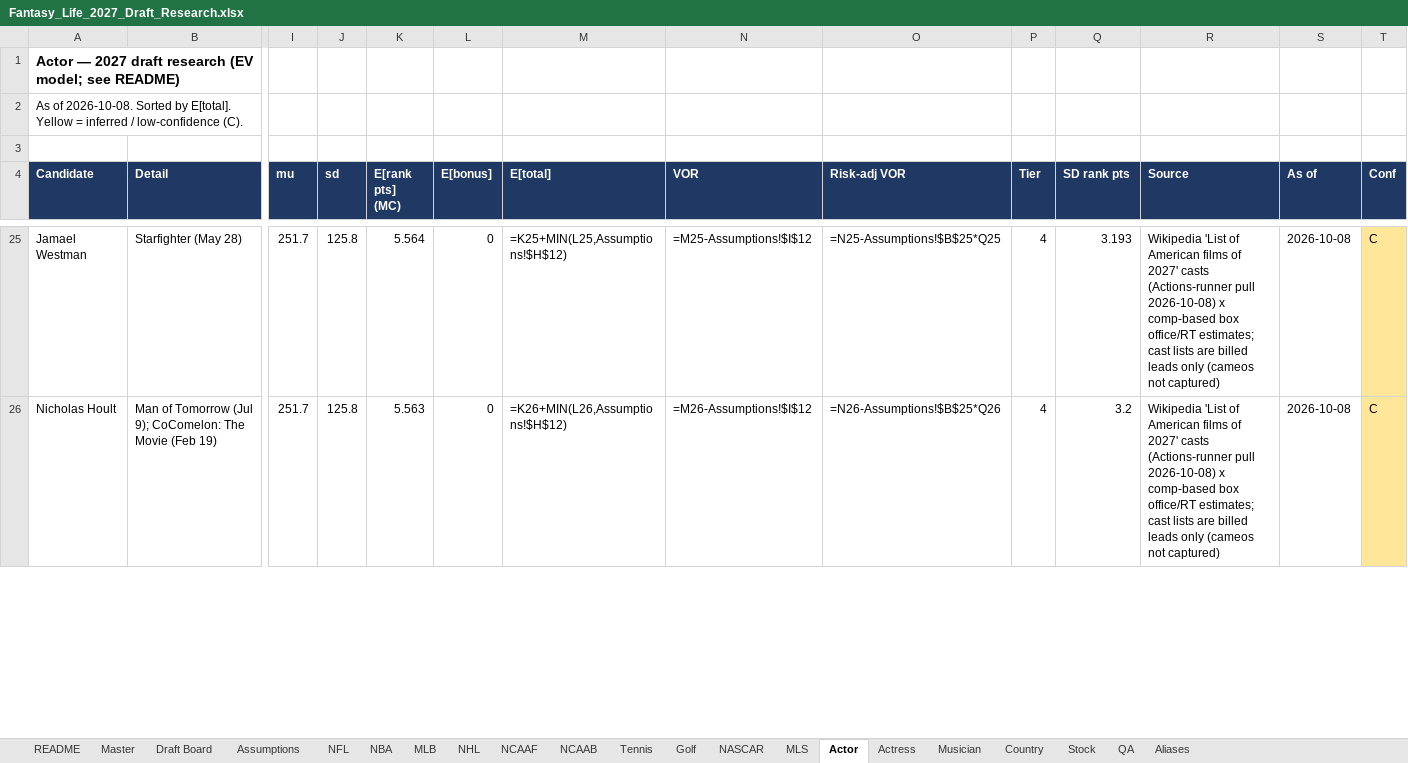
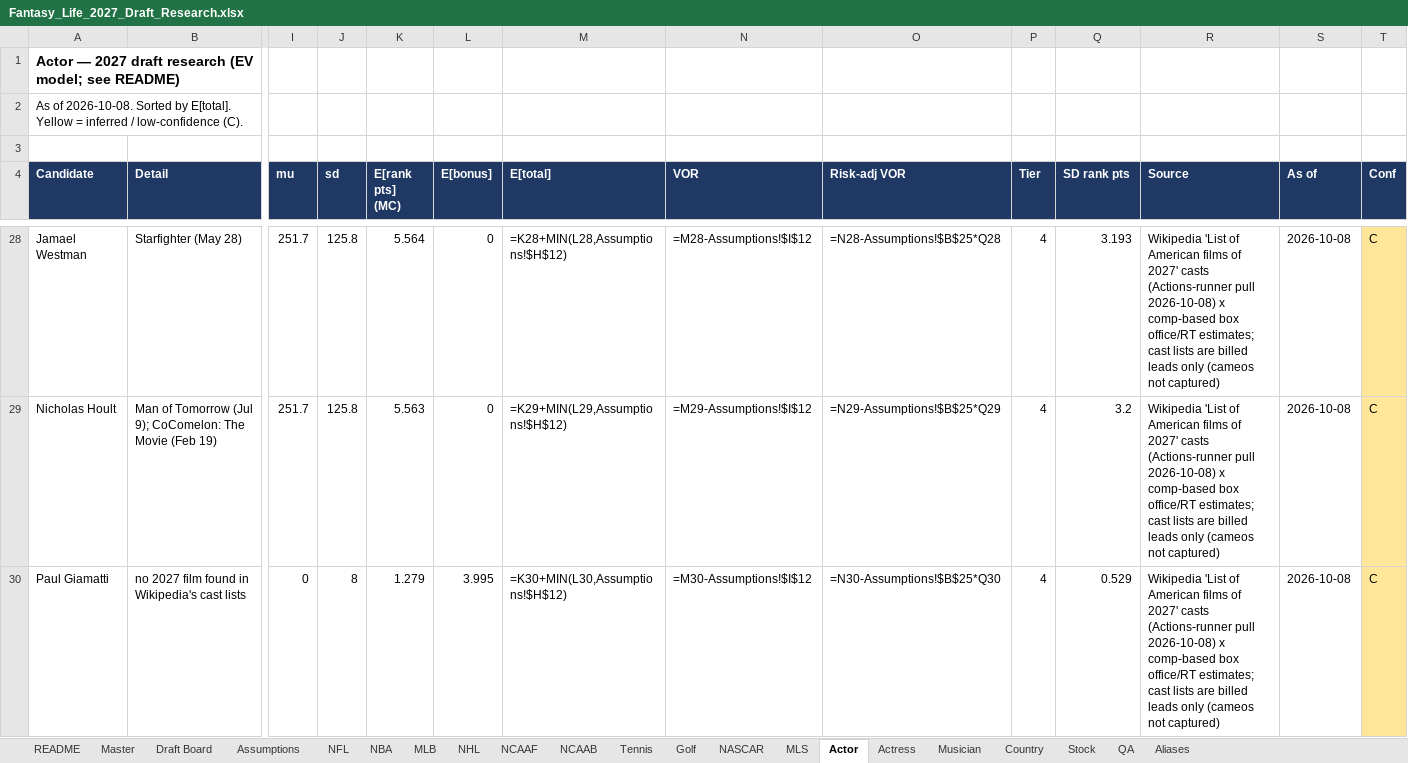
Before and after one commit to akorch16/fantasy_life, an Excel workbook: draft_guide/Fantasy_Life_2027_Draft_Research.xlsx, sheet Actor, drawn as a sheet; only a part is shown, gaps mark what is left out; values as stored, in another font and other column widths than the file's, no borders; formulas without a stored value are shown as written; addresses are those after the commit; rows hold the shown columns only; the diff covers the shown part only; the diff names each change by its address in the sheet, - before the commit and + after, or states it on an @@ line.

```diff
--- a/draft_guide/Fantasy_Life_2027_Draft_Research.xlsx (sheet Actor)
+++ b/draft_guide/Fantasy_Life_2027_Draft_Research.xlsx (sheet Actor)
-M28 (E[total]): =K25+MIN(L25,Assumptions!$H$12)
+M28 (E[total]): =K28+MIN(L28,Assumptions!$H$12)
-N28 (VOR): =M25-Assumptions!$I$12
+N28 (VOR): =M28-Assumptions!$I$12
-O28 (Risk-adj VOR): =N25-Assumptions!$B$25*Q25
+O28 (Risk-adj VOR): =N28-Assumptions!$B$25*Q28
-M29 (E[total]): =K26+MIN(L26,Assumptions!$H$12)
+M29 (E[total]): =K29+MIN(L29,Assumptions!$H$12)
-N29 (VOR): =M26-Assumptions!$I$12
+N29 (VOR): =M29-Assumptions!$I$12
-O29 (Risk-adj VOR): =N26-Assumptions!$B$25*Q26
+O29 (Risk-adj VOR): =N29-Assumptions!$B$25*Q29
+row 30: Paul Giamatti | no 2027 film found in Wikipedia's cast lists | 0 | 8 | 1.279 | 3.995 | =K30+MIN(L30,Assumptions!$H$12) | =M30-Assumptions!$I$12 | =N30-Assumptions!$B$25*Q30 | 4 | 0.529 | Wikipedia 'List of American films of 2027' casts (Actions-runner pull 2026-10-08) x comp-based box office/RT estimates; cast lists are billed leads only (cameos not captured) | 2026-10-08 | C
```
Also changed, not shown: 22 added rows, 200 edited cells and cell formats elsewhere in this sheet, sheet Draft Board, sheet Actress, sheet Master, sheet Assumptions, 3 other files.
